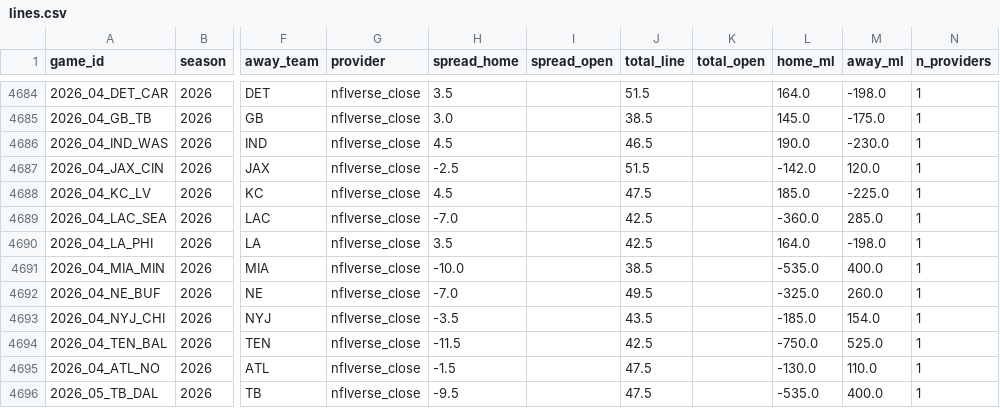
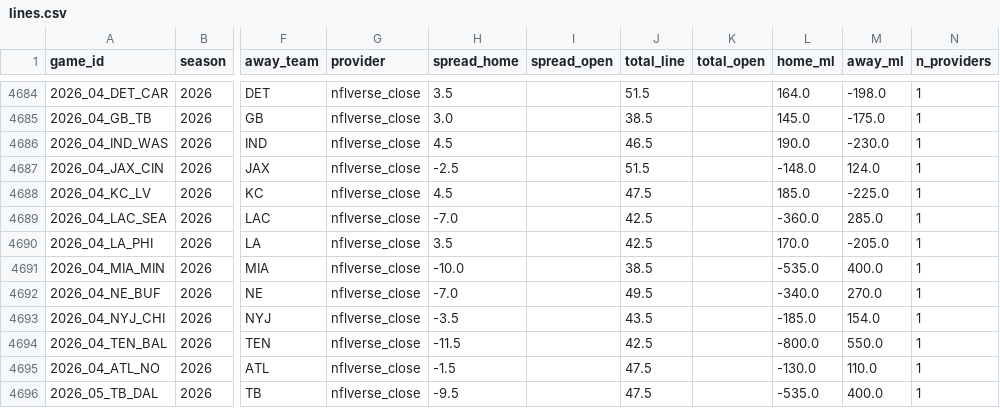
Before and after one commit to shawnmcgee/degenpredicts, a CSV file: data/nfl/lines.csv, drawn as a sheet; only a part is shown, gaps mark what is left out; the diff names each change by its address in the sheet, - before the commit and + after, or states it on an @@ line.

```diff
--- a/data/nfl/lines.csv
+++ b/data/nfl/lines.csv
-L4687 (home_ml): -142.0
+L4687 (home_ml): -148.0
-M4687 (away_ml): 120.0
+M4687 (away_ml): 124.0
-L4690 (home_ml): 164.0
+L4690 (home_ml): 170.0
-M4690 (away_ml): -198.0
+M4690 (away_ml): -205.0
-L4692 (home_ml): -325.0
+L4692 (home_ml): -340.0
-M4692 (away_ml): 260.0
+M4692 (away_ml): 270.0
-L4694 (home_ml): -750.0
+L4694 (home_ml): -800.0
-M4694 (away_ml): 525.0
+M4694 (away_ml): 550.0
```
Also changed, not shown: 4 other files.
